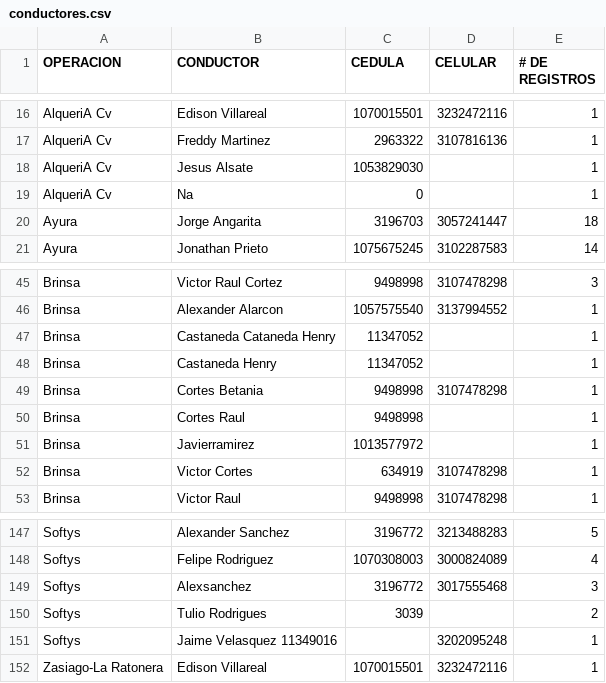
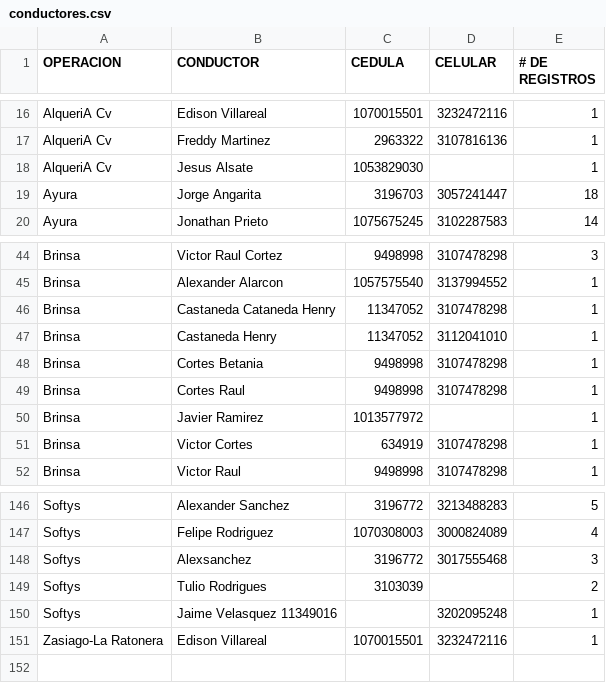
Before and after one commit to hortior2019-glitch/pil1-dashboard, a CSV file: conductores.csv, drawn as a sheet; only a part is shown, gaps mark what is left out.

Commit message:
Add files via upload

```diff
--- a/conductores.csv
+++ b/conductores.csv
@@ -18,3 +18,2 @@ AlqueriA Cv;Freddy Martinez;2963322;3107816136;1
 AlqueriA Cv;Jesus Alsate;1053829030;;1
-AlqueriA Cv;Na;0;;1
 Ayura;Jorge Angarita;3196703;3057241447;18
@@ -46,7 +45,7 @@ Brinsa;Victor Raul Cortez;9498998;3107478298;3
 Brinsa;Alexander Alarcon;1057575540;3137994552;1
-Brinsa;Castaneda Cataneda Henry;11347052;;1
-Brinsa;Castaneda Henry;11347052;;1
+Brinsa;Castaneda Cataneda Henry;11347052;3107478298;1
+Brinsa;Castaneda Henry;11347052;3112041010;1
 Brinsa;Cortes Betania;9498998;3107478298;1
-Brinsa;Cortes Raul;9498998;;1
-Brinsa;Javierramirez;1013577972;;1
+Brinsa;Cortes Raul;9498998;3107478298;1
+Brinsa;Javier Ramirez;1013577972;;1
 Brinsa;Victor Cortes;634919;3107478298;1
@@ -149,3 +148,3 @@ Softys;Felipe Rodriguez;1070308003;3000824089;4
 Softys;Alexsanchez;3196772;3017555468;3
-Softys;Tulio Rodrigues;3039;;2
+Softys;Tulio Rodrigues;3103039;;2
 Softys;Jaime Velasquez 11349016;;3202095248;1
```
